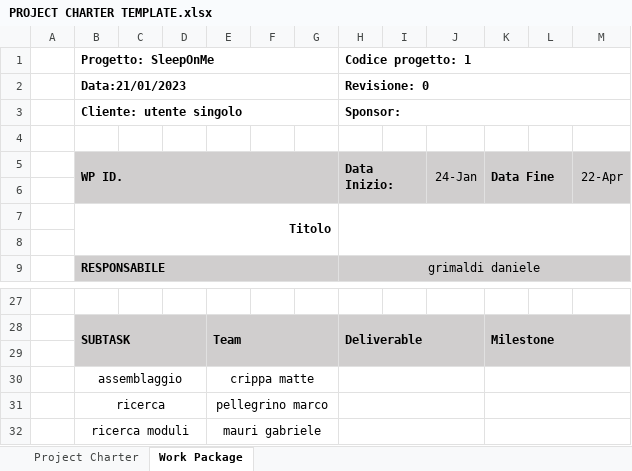
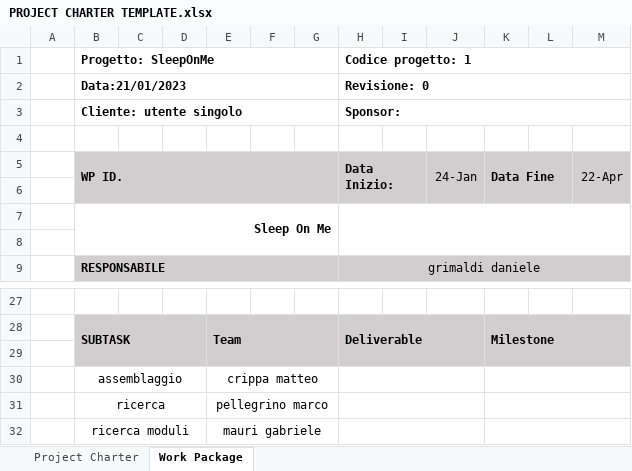
Before and after one commit to DanieleGrimaldi/sleep-on-me, an Excel workbook: PROJECT CHARTER TEMPLATE.xlsx, sheet Work Package, drawn as a sheet; only a part is shown, gaps mark what is left out; values as stored, in another font and other column widths than the file's, no borders; charts and pictures not drawn; the diff names each change by its address in the sheet, - before the commit and + after, or states it on an @@ line.

```diff
--- a/PROJECT CHARTER TEMPLATE.xlsx (sheet Work Package)
+++ b/PROJECT CHARTER TEMPLATE.xlsx (sheet Work Package)
-B7 (Progetto: SleepOnMe): Titolo
+B7 (Progetto: SleepOnMe): Sleep On Me
-E30: crippa matte
+E30: crippa matteo
```
Also changed, not shown: 2 other files.
